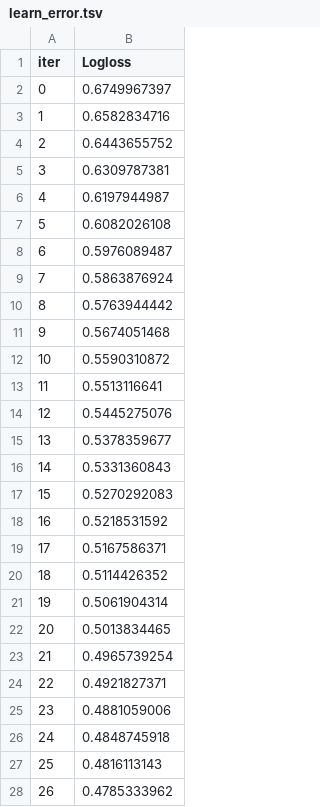
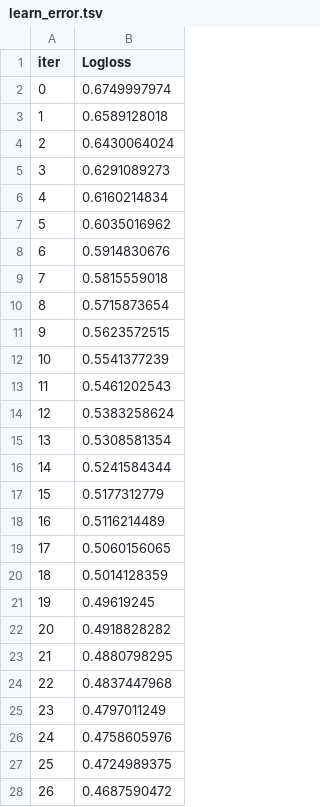
Before and after one commit to 15jkw205/titanic_machine_learning, a TSV file: catboost_info/learn_error.tsv, drawn as a sheet; only a part is shown; the diff covers the shown part only.

```diff
--- a/catboost_info/learn_error.tsv
+++ b/catboost_info/learn_error.tsv
@@ -1,28 +1,28 @@
 iter	Logloss
-0	0.6749967397
-1	0.6582834716
-2	0.6443655752
-3	0.6309787381
-4	0.6197944987
-5	0.6082026108
-6	0.5976089487
-7	0.5863876924
-8	0.5763944442
-9	0.5674051468
-10	0.5590310872
-11	0.5513116641
-12	0.5445275076
-13	0.5378359677
-14	0.5331360843
-15	0.5270292083
-16	0.5218531592
-17	0.5167586371
-18	0.5114426352
-19	0.5061904314
-20	0.5013834465
-21	0.4965739254
-22	0.4921827371
-23	0.4881059006
-24	0.4848745918
-25	0.4816113143
-26	0.4785333962
+0	0.6749997974
+1	0.6589128018
+2	0.6430064024
+3	0.6291089273
+4	0.6160214834
+5	0.6035016962
+6	0.5914830676
+7	0.5815559018
+8	0.5715873654
+9	0.5623572515
+10	0.5541377239
+11	0.5461202543
+12	0.5383258624
+13	0.5308581354
+14	0.5241584344
+15	0.5177312779
+16	0.5116214489
+17	0.5060156065
+18	0.5014128359
+19	0.49619245
+20	0.4918828282
+21	0.4880798295
+22	0.4837447968
+23	0.4797011249
+24	0.4758605976
+25	0.4724989375
+26	0.4687590472
```
Also changed, not shown: 123 edited cells elsewhere in this file, catboost_info/time_left.tsv, 10 other files.
